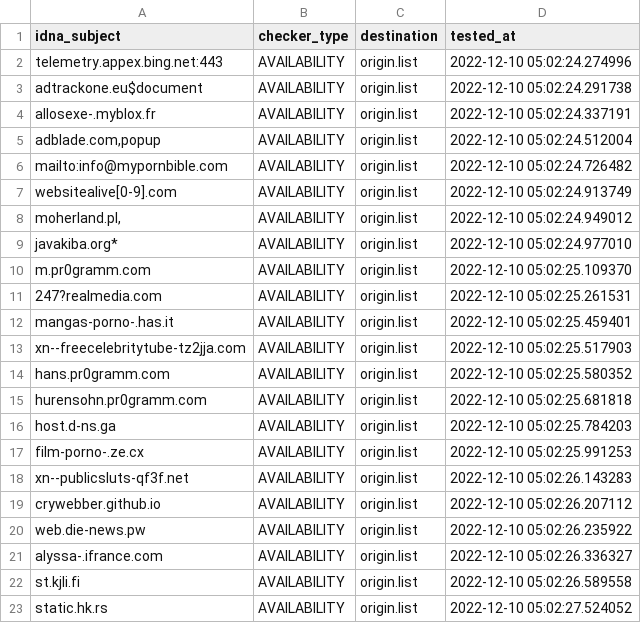
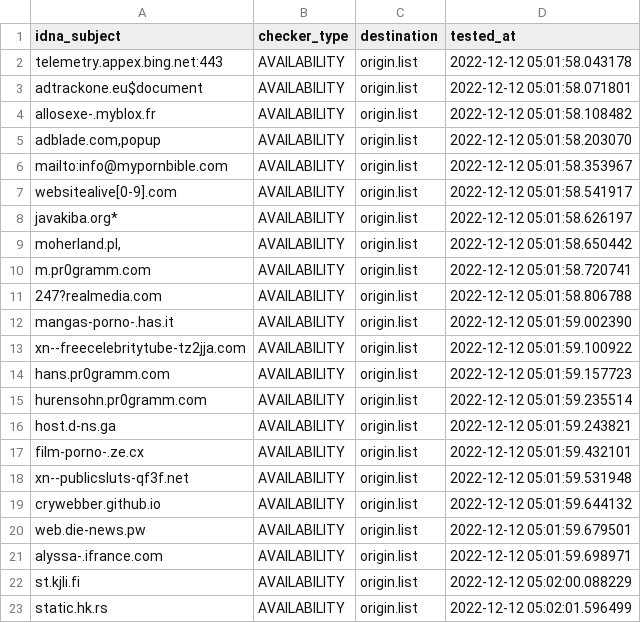
Before and after one commit to dead-hosts/repository-structure, a CSV file: .pyfunceble/inactive.csv, drawn as a sheet.

```diff
--- a/.pyfunceble/inactive.csv
+++ b/.pyfunceble/inactive.csv
@@ -1,23 +1,23 @@
 idna_subject,checker_type,destination,tested_at
-telemetry.appex.bing.net:443,AVAILABILITY,origin.list,2022-12-10 05:02:24.274996
-adtrackone.eu$document,AVAILABILITY,origin.list,2022-12-10 05:02:24.291738
-allosexe-.myblox.fr,AVAILABILITY,origin.list,2022-12-10 05:02:24.337191
-"adblade.com,popup",AVAILABILITY,origin.list,2022-12-10 05:02:24.512004
-mailto:info@mypornbible.com,AVAILABILITY,origin.list,2022-12-10 05:02:24.726482
-websitealive[0-9].com,AVAILABILITY,origin.list,2022-12-10 05:02:24.913749
-"moherland.pl,",AVAILABILITY,origin.list,2022-12-10 05:02:24.949012
-javakiba.org*,AVAILABILITY,origin.list,2022-12-10 05:02:24.977010
-m.pr0gramm.com,AVAILABILITY,origin.list,2022-12-10 05:02:25.109370
-247?realmedia.com,AVAILABILITY,origin.list,2022-12-10 05:02:25.261531
-mangas-porno-.has.it,AVAILABILITY,origin.list,2022-12-10 05:02:25.459401
-xn--freecelebritytube-tz2jja.com,AVAILABILITY,origin.list,2022-12-10 05:02:25.517903
-hans.pr0gramm.com,AVAILABILITY,origin.list,2022-12-10 05:02:25.580352
-hurensohn.pr0gramm.com,AVAILABILITY,origin.list,2022-12-10 05:02:25.681818
-host.d-ns.ga,AVAILABILITY,origin.list,2022-12-10 05:02:25.784203
-film-porno-.ze.cx,AVAILABILITY,origin.list,2022-12-10 05:02:25.991253
-xn--publicsluts-qf3f.net,AVAILABILITY,origin.list,2022-12-10 05:02:26.143283
-crywebber.github.io,AVAILABILITY,origin.list,2022-12-10 05:02:26.207112
-web.die-news.pw,AVAILABILITY,origin.list,2022-12-10 05:02:26.235922
-alyssa-.ifrance.com,AVAILABILITY,origin.list,2022-12-10 05:02:26.336327
-st.kjli.fi,AVAILABILITY,origin.list,2022-12-10 05:02:26.589558
-static.hk.rs,AVAILABILITY,origin.list,2022-12-10 05:02:27.524052
+telemetry.appex.bing.net:443,AVAILABILITY,origin.list,2022-12-12 05:01:58.043178
+adtrackone.eu$document,AVAILABILITY,origin.list,2022-12-12 05:01:58.071801
+allosexe-.myblox.fr,AVAILABILITY,origin.list,2022-12-12 05:01:58.108482
+"adblade.com,popup",AVAILABILITY,origin.list,2022-12-12 05:01:58.203070
+mailto:info@mypornbible.com,AVAILABILITY,origin.list,2022-12-12 05:01:58.353967
+websitealive[0-9].com,AVAILABILITY,origin.list,2022-12-12 05:01:58.541917
+javakiba.org*,AVAILABILITY,origin.list,2022-12-12 05:01:58.626197
+"moherland.pl,",AVAILABILITY,origin.list,2022-12-12 05:01:58.650442
+m.pr0gramm.com,AVAILABILITY,origin.list,2022-12-12 05:01:58.720741
+247?realmedia.com,AVAILABILITY,origin.list,2022-12-12 05:01:58.806788
+mangas-porno-.has.it,AVAILABILITY,origin.list,2022-12-12 05:01:59.002390
+xn--freecelebritytube-tz2jja.com,AVAILABILITY,origin.list,2022-12-12 05:01:59.100922
+hans.pr0gramm.com,AVAILABILITY,origin.list,2022-12-12 05:01:59.157723
+hurensohn.pr0gramm.com,AVAILABILITY,origin.list,2022-12-12 05:01:59.235514
+host.d-ns.ga,AVAILABILITY,origin.list,2022-12-12 05:01:59.243821
+film-porno-.ze.cx,AVAILABILITY,origin.list,2022-12-12 05:01:59.432101
+xn--publicsluts-qf3f.net,AVAILABILITY,origin.list,2022-12-12 05:01:59.531948
+crywebber.github.io,AVAILABILITY,origin.list,2022-12-12 05:01:59.644132
+web.die-news.pw,AVAILABILITY,origin.list,2022-12-12 05:01:59.679501
+alyssa-.ifrance.com,AVAILABILITY,origin.list,2022-12-12 05:01:59.698971
+st.kjli.fi,AVAILABILITY,origin.list,2022-12-12 05:02:00.088229
+static.hk.rs,AVAILABILITY,origin.list,2022-12-12 05:02:01.596499
```
Also changed, not shown: 10 other files.
